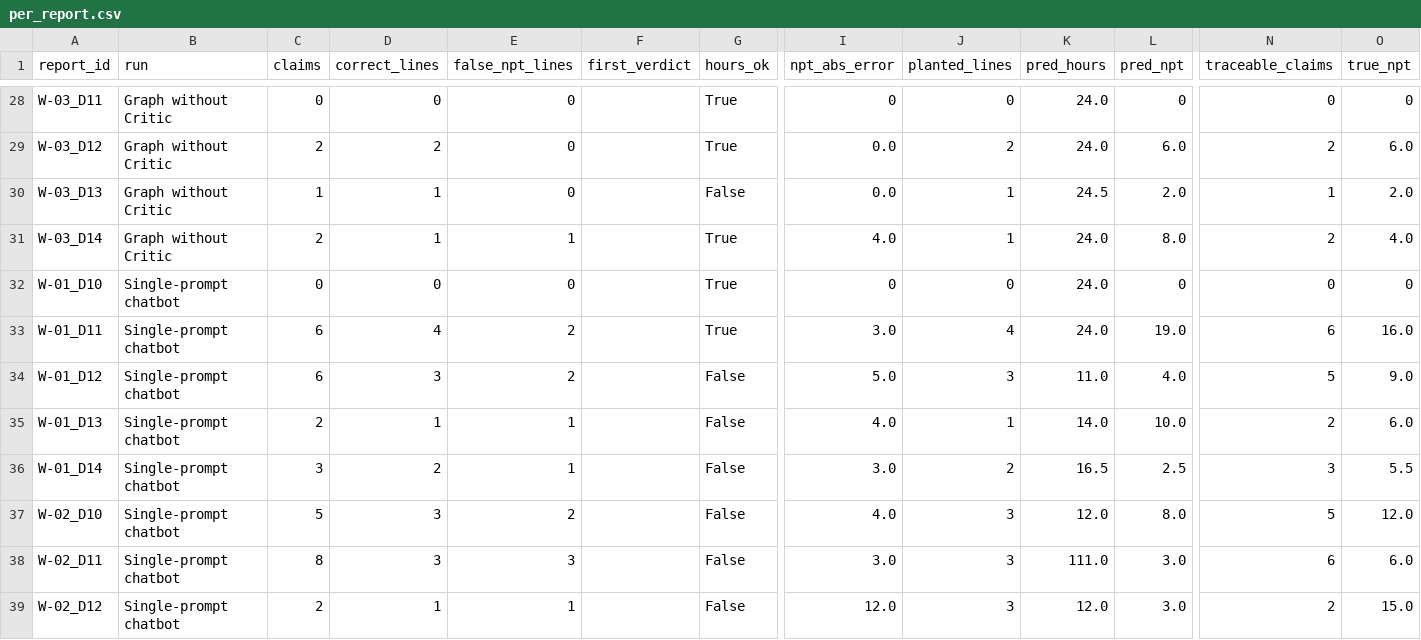
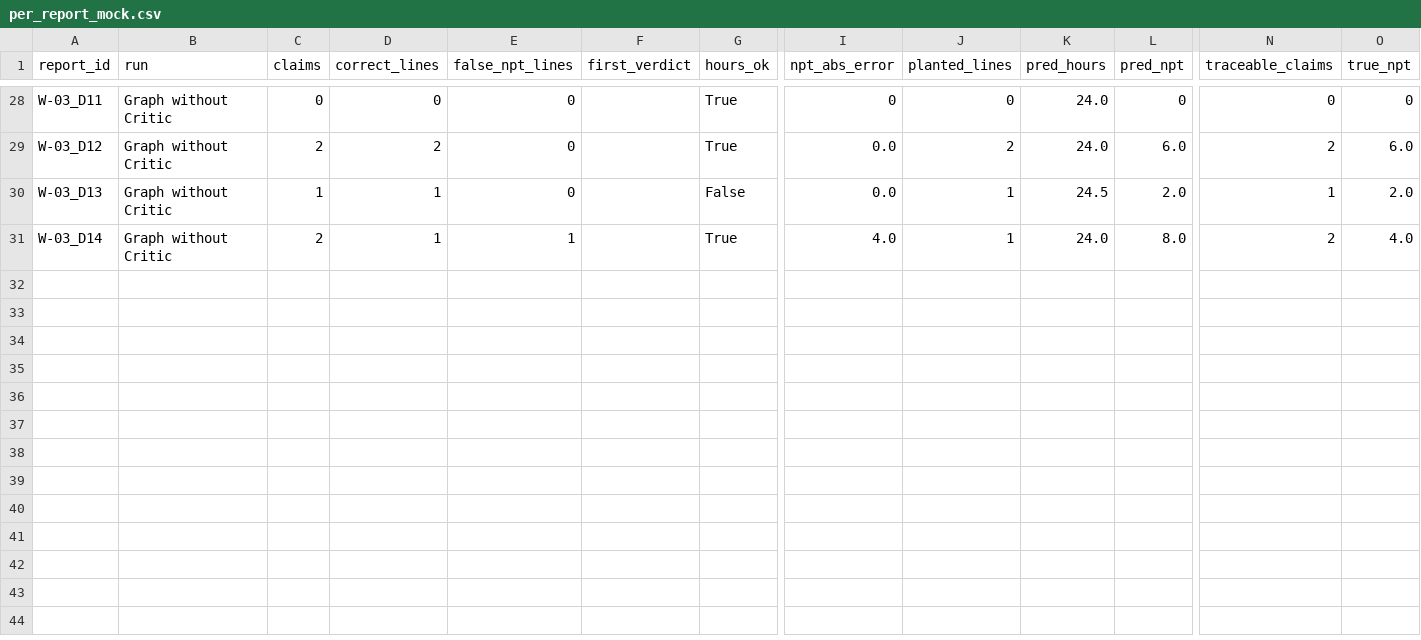
Before and after one commit to ranjanvrma/rig-sight, a CSV file: results/per_report_mock.csv (was results/per_report.csv), drawn as a sheet; only a part is shown, gaps mark what is left out; rows hold the shown columns only; the diff covers the shown part only; the diff names each change by its address in the sheet, - before the commit and + after, or states it on an @@ line.

```diff
--- a/results/per_report.csv
+++ b/results/per_report_mock.csv
-row 32: W-01_D10 | Single-prompt chatbot | 0 | 0 | 0 |  | True | 0 | 0 | 24.0 | 0 | 0 | 0
-row 33: W-01_D11 | Single-prompt chatbot | 6 | 4 | 2 |  | True | 3.0 | 4 | 24.0 | 19.0 | 6 | 16.0
-row 34: W-01_D12 | Single-prompt chatbot | 6 | 3 | 2 |  | False | 5.0 | 3 | 11.0 | 4.0 | 5 | 9.0
-row 35: W-01_D13 | Single-prompt chatbot | 2 | 1 | 1 |  | False | 4.0 | 1 | 14.0 | 10.0 | 2 | 6.0
-row 36: W-01_D14 | Single-prompt chatbot | 3 | 2 | 1 |  | False | 3.0 | 2 | 16.5 | 2.5 | 3 | 5.5
-row 37: W-02_D10 | Single-prompt chatbot | 5 | 3 | 2 |  | False | 4.0 | 3 | 12.0 | 8.0 | 5 | 12.0
-row 38: W-02_D11 | Single-prompt chatbot | 8 | 3 | 3 |  | False | 3.0 | 3 | 111.0 | 3.0 | 6 | 6.0
-row 39: W-02_D12 | Single-prompt chatbot | 2 | 1 | 1 |  | False | 12.0 | 3 | 12.0 | 3.0 | 2 | 15.0
```
Also changed, not shown: 7 removed rows and 11 edited cells elsewhere in this file, 43 other files.
